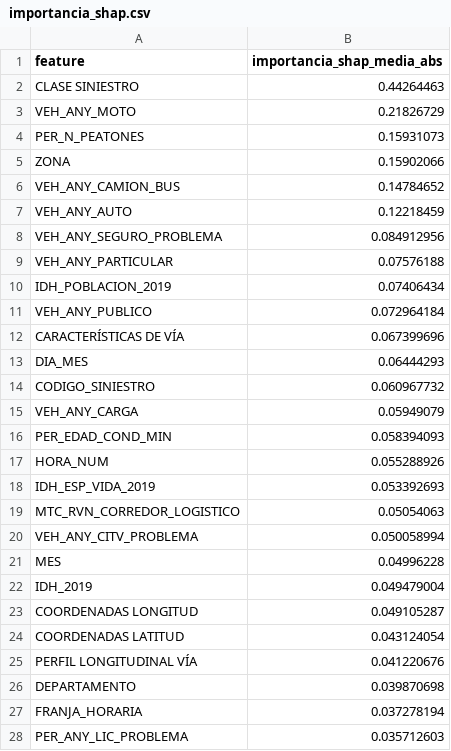
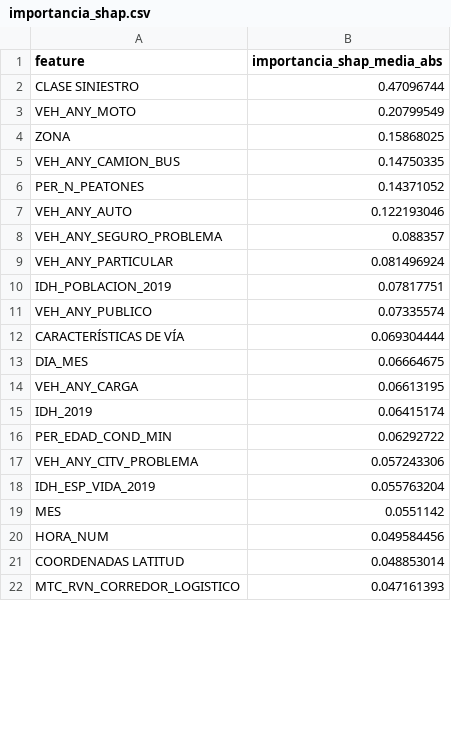
Before and after one commit to veliz-a/siniestros-fatales-peru-ml, a CSV file: outputs/tablas/importancia_shap.csv, drawn as a sheet; only a part is shown; the diff covers the shown part only.

```diff
--- a/outputs/tablas/importancia_shap.csv
+++ b/outputs/tablas/importancia_shap.csv
@@ -1,28 +1,22 @@
 feature,importancia_shap_media_abs
-CLASE SINIESTRO,0.44264463
-VEH_ANY_MOTO,0.21826729
-PER_N_PEATONES,0.15931073
-ZONA,0.15902066
-VEH_ANY_CAMION_BUS,0.14784652
-VEH_ANY_AUTO,0.12218459
-VEH_ANY_SEGURO_PROBLEMA,0.084912956
-VEH_ANY_PARTICULAR,0.07576188
-IDH_POBLACION_2019,0.07406434
-VEH_ANY_PUBLICO,0.072964184
-CARACTERÍSTICAS DE VÍA,0.067399696
-DIA_MES,0.06444293
-CODIGO_SINIESTRO,0.060967732
-VEH_ANY_CARGA,0.05949079
-PER_EDAD_COND_MIN,0.058394093
-HORA_NUM,0.055288926
-IDH_ESP_VIDA_2019,0.053392693
-MTC_RVN_CORREDOR_LOGISTICO,0.05054063
-VEH_ANY_CITV_PROBLEMA,0.050058994
-MES,0.04996228
-IDH_2019,0.049479004
-COORDENADAS  LONGITUD,0.049105287
-COORDENADAS LATITUD,0.043124054
-PERFIL LONGITUDINAL VÍA,0.041220676
-DEPARTAMENTO,0.039870698
-FRANJA_HORARIA,0.037278194
-PER_ANY_LIC_PROBLEMA,0.035712603
+CLASE SINIESTRO,0.47096744
+VEH_ANY_MOTO,0.20799549
+ZONA,0.15868025
+VEH_ANY_CAMION_BUS,0.14750335
+PER_N_PEATONES,0.14371052
+VEH_ANY_AUTO,0.122193046
+VEH_ANY_SEGURO_PROBLEMA,0.088357
+VEH_ANY_PARTICULAR,0.081496924
+IDH_POBLACION_2019,0.07817751
+VEH_ANY_PUBLICO,0.07335574
+CARACTERÍSTICAS DE VÍA,0.069304444
+DIA_MES,0.06664675
+VEH_ANY_CARGA,0.06613195
+IDH_2019,0.06415174
+PER_EDAD_COND_MIN,0.06292722
+VEH_ANY_CITV_PROBLEMA,0.057243306
+IDH_ESP_VIDA_2019,0.055763204
+MES,0.0551142
+HORA_NUM,0.049584456
+COORDENADAS LATITUD,0.048853014
+MTC_RVN_CORREDOR_LOGISTICO,0.047161393
```
Also changed, not shown: 30 added rows, 25 removed rows and 22 edited cells elsewhere in this file, outputs/tablas/importancias_random_forest.csv, outputs/tablas/importancias_xgboost.csv, 17 other files.
